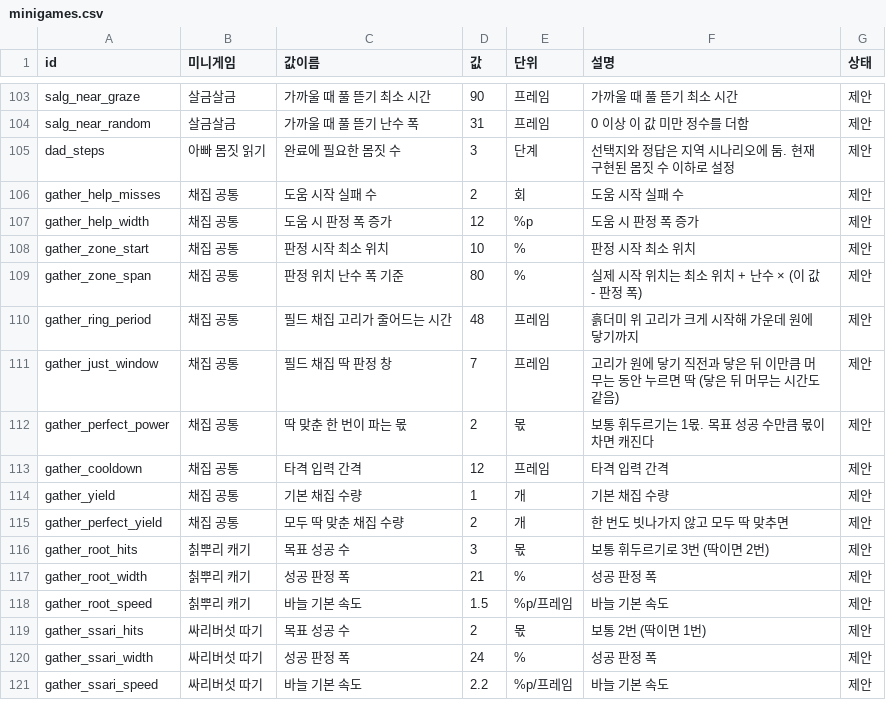
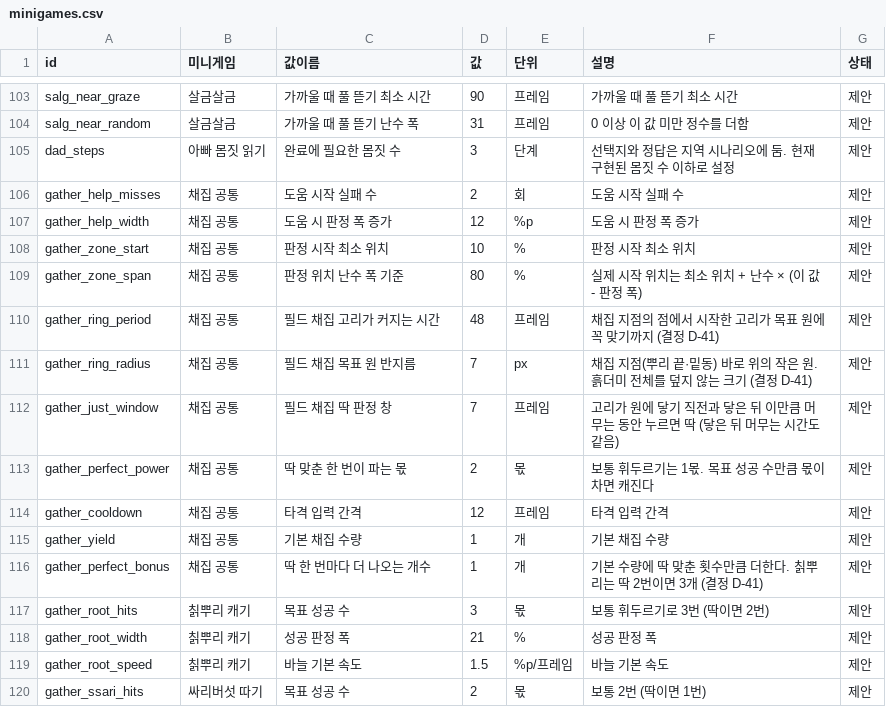
Before and after one commit to MATTTTJ/PACKOON, a CSV file: design/data/minigames.csv, drawn as a sheet; only a part is shown, gaps mark what is left out; the shorter side is filled out with more unchanged rows.

```diff
--- a/design/data/minigames.csv
+++ b/design/data/minigames.csv
@@ -109,3 +109,4 @@ gather_zone_start,채집 공통,판정 시작 최소 위치,10,%,판정 시작
 gather_zone_span,채집 공통,판정 위치 난수 폭 기준,80,%,실제 시작 위치는 최소 위치 + 난수 × (이 값 - 판정 폭),제안
-gather_ring_period,채집 공통,필드 채집 고리가 줄어드는 시간,48,프레임,흙더미 위 고리가 크게 시작해 가운데 원에 닿기까지,제안
+gather_ring_period,채집 공통,필드 채집 고리가 커지는 시간,48,프레임,채집 지점의 점에서 시작한 고리가 목표 원에 꼭 맞기까지 (결정 D-41),제안
+gather_ring_radius,채집 공통,필드 채집 목표 원 반지름,7,px,채집 지점(뿌리 끝·밑동) 바로 위의 작은 원. 흙더미 전체를 덮지 않는 크기 (결정 D-41),제안
 gather_just_window,채집 공통,필드 채집 딱 판정 창,7,프레임,고리가 원에 닿기 직전과 닿은 뒤 이만큼 머무는 동안 누르면 딱 (닿은 뒤 머무는 시간도 같음),제안
@@ -114,3 +115,3 @@ gather_cooldown,채집 공통,타격 입력 간격,12,프레임,타격 입력
 gather_yield,채집 공통,기본 채집 수량,1,개,기본 채집 수량,제안
-gather_perfect_yield,채집 공통,모두 딱 맞춘 채집 수량,2,개,한 번도 빗나가지 않고 모두 딱 맞추면,제안
+gather_perfect_bonus,채집 공통,딱 한 번마다 더 나오는 개수,1,개,기본 수량에 딱 맞춘 횟수만큼 더한다. 칡뿌리는 딱 2번이면 3개 (결정 D-41),제안
 gather_root_hits,칡뿌리 캐기,목표 성공 수,3,몫,보통 휘두르기로 3번 (딱이면 2번),제안
```
Also changed, not shown: design/data/decisions.csv, 12 other files.
